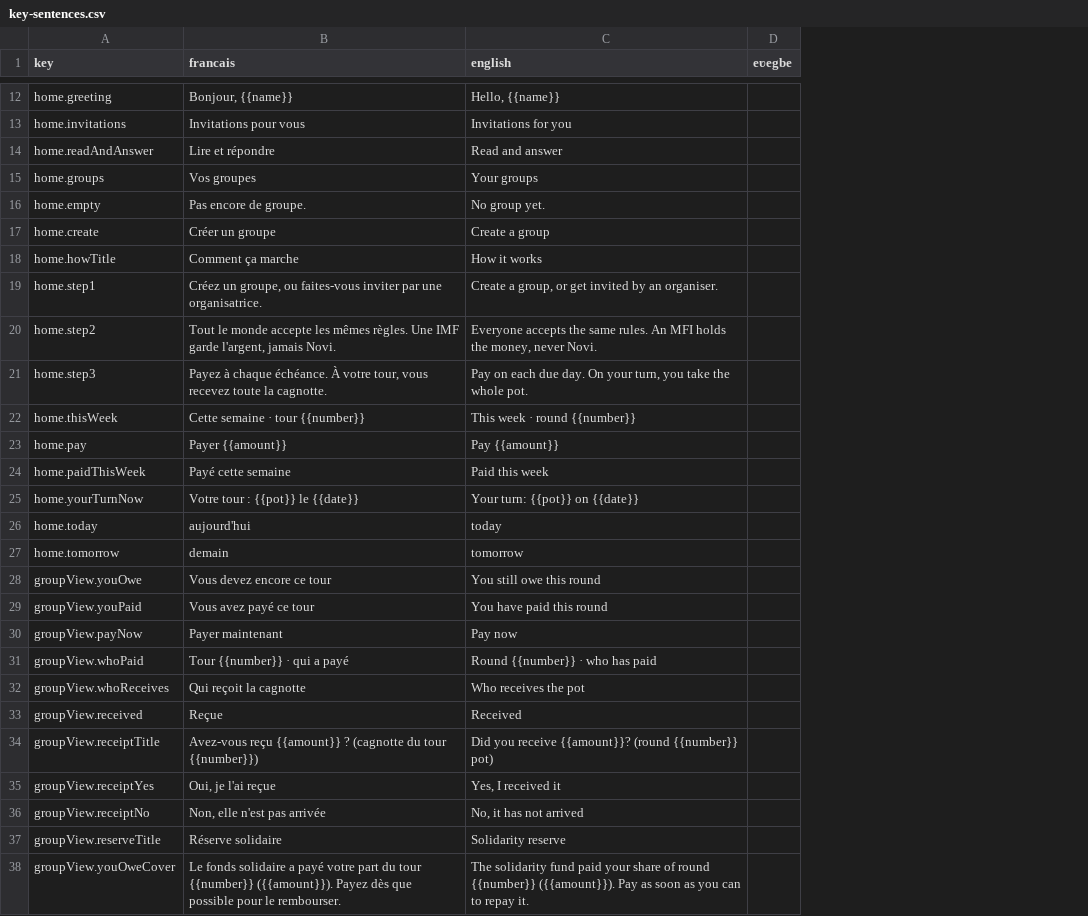
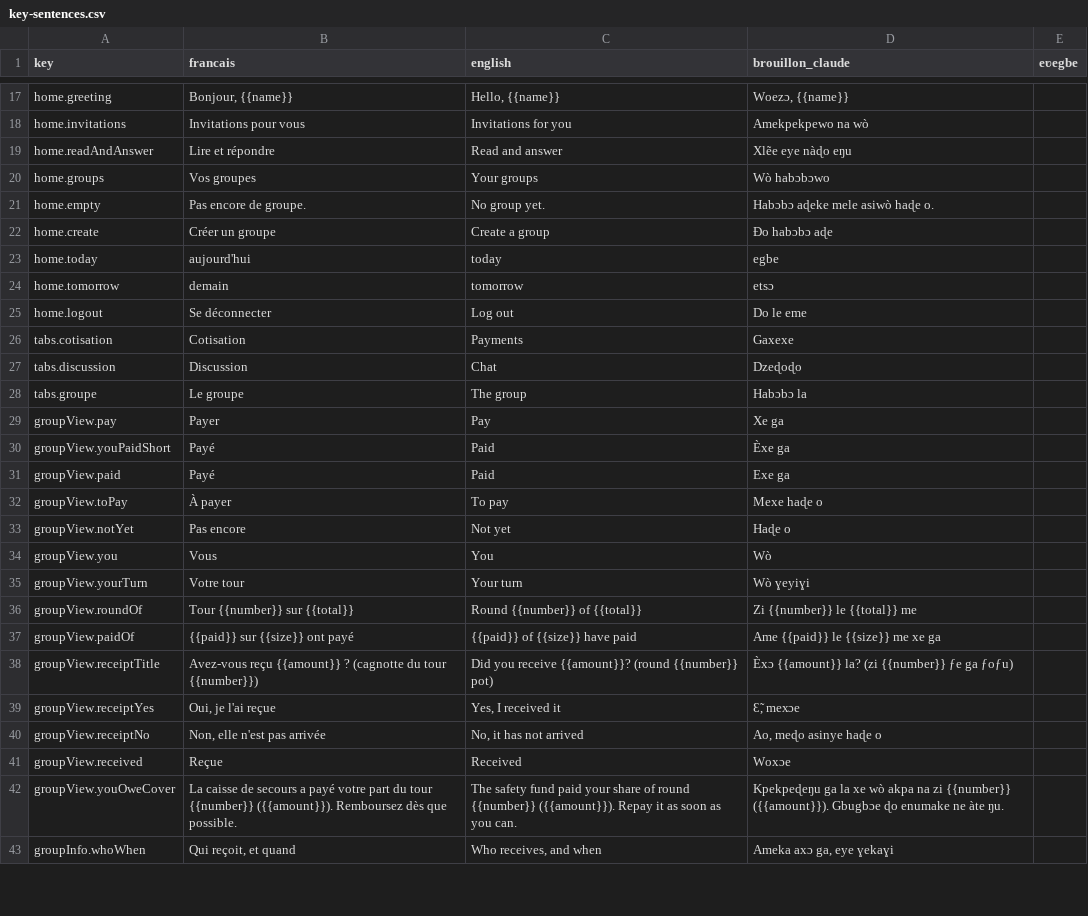
Before and after one commit to estheredi0406/novi-app, a CSV file: docs/ewe/key-sentences.csv, drawn as a sheet; only a part is shown, gaps mark what is left out; removed rows and columns are numbered as before the commit, all else as after; the diff covers the shown part only; the diff names each change by its address in the sheet, - before the commit and + after, or states it on an @@ line.

Commit message:
feat: group page in three tabs, calls and voice notes, Ewe drafts and voice studio (D76-D78)

```diff
--- a/docs/ewe/key-sentences.csv
+++ b/docs/ewe/key-sentences.csv
+column D (brouillon_claude), rows 17-24: Woezɔ, {{name}} | Amekpekpewo na wò | Xlẽe eye nàɖo eŋu | Wò habɔbɔwo | Habɔbɔ aɖeke mele asiwò haɖe o. | Ɖo habɔbɔ aɖe | egbe | etsɔ; rows 38-40: Èxɔ {{amount}} la? (zi {{number}} ƒe ga ƒoƒu) | Ɛ̃, mexɔe | Ao, meɖo asinye haɖe o; row 42: Kpekpeɖeŋu ga la xe wò akpa na zi {{number}} ({{amount}}). Gbugbɔe ɖo enumake ne àte ŋu.
-row 18: home.howTitle | Comment ça marche | How it works
-row 19: home.step1 | Créez un groupe, ou faites-vous inviter par une organisatrice. | Create a group, or get invited by an organiser.
-row 20: home.step2 | Tout le monde accepte les mêmes règles. Une IMF garde l'argent, jamais Novi. | Everyone accepts the same rules. An MFI holds the money, never Novi.
-row 21: home.step3 | Payez à chaque échéance. À votre tour, vous recevez toute la cagnotte. | Pay on each due day. On your turn, you take the whole pot.
-row 22: home.thisWeek | Cette semaine · tour {{number}} | This week · round {{number}}
-row 23: home.pay | Payer {{amount}} | Pay {{amount}}
-row 24: home.paidThisWeek | Payé cette semaine | Paid this week
-row 25: home.yourTurnNow | Votre tour : {{pot}} le {{date}} | Your turn: {{pot}} on {{date}}
-row 28: groupView.youOwe | Vous devez encore ce tour | You still owe this round
-row 29: groupView.youPaid | Vous avez payé ce tour | You have paid this round
-row 30: groupView.payNow | Payer maintenant | Pay now
-row 31: groupView.whoPaid | Tour {{number}} · qui a payé | Round {{number}} · who has paid
-row 32: groupView.whoReceives | Qui reçoit la cagnotte | Who receives the pot
@@ row 58 moved to row 25: home.logout @@
+row 26: tabs.cotisation | Cotisation | Payments | Gaxexe
+row 27: tabs.discussion | Discussion | Chat | Dzeɖoɖo
+row 28: tabs.groupe | Le groupe | The group | Habɔbɔ la
+row 29: groupView.pay | Payer | Pay | Xe ga
+row 30: groupView.youPaidShort | Payé | Paid | Èxe ga
+row 31: groupView.paid | Payé | Paid | Exe ga
+row 32: groupView.toPay | À payer | To pay | Mexe haɖe o
+row 33: groupView.notYet | Pas encore | Not yet | Haɖe o
+row 34: groupView.you | Vous | You | Wò
+row 35: groupView.yourTurn | Votre tour | Your turn | Wò ɣeyiɣi
+row 36: groupView.roundOf | Tour {{number}} sur {{total}} | Round {{number}} of {{total}} | Zi {{number}} le {{total}} me
+row 37: groupView.paidOf | {{paid}} sur {{size}} ont payé | {{paid}} of {{size}} have paid | Ame {{paid}} le {{size}} me xe ga
-row 37: groupView.reserveTitle | Réserve solidaire | Solidarity reserve
@@ row 33 moved to row 41: groupView.received @@
-B42 (francais): Le fonds solidaire a payé votre part du tour {{number}} ({{amount}}). Payez dès que possible pour le rembourser.
+B42 (francais): La caisse de secours a payé votre part du tour {{number}} ({{amount}}). Remboursez dès que possible.
-C42 (english): The solidarity fund paid your share of round {{number}} ({{amount}}). Pay as soon as you can to repay it.
+C42 (english): The safety fund paid your share of round {{number}} ({{amount}}). Repay it as soon as you can.
+row 43: groupInfo.whoWhen | Qui reçoit, et quand | Who receives, and when | Ameka axɔ ga, eye ɣekaɣi
```
Also changed, not shown: 17 added rows, 9 removed rows and 2 edited cells elsewhere in this file, 37 other files.
